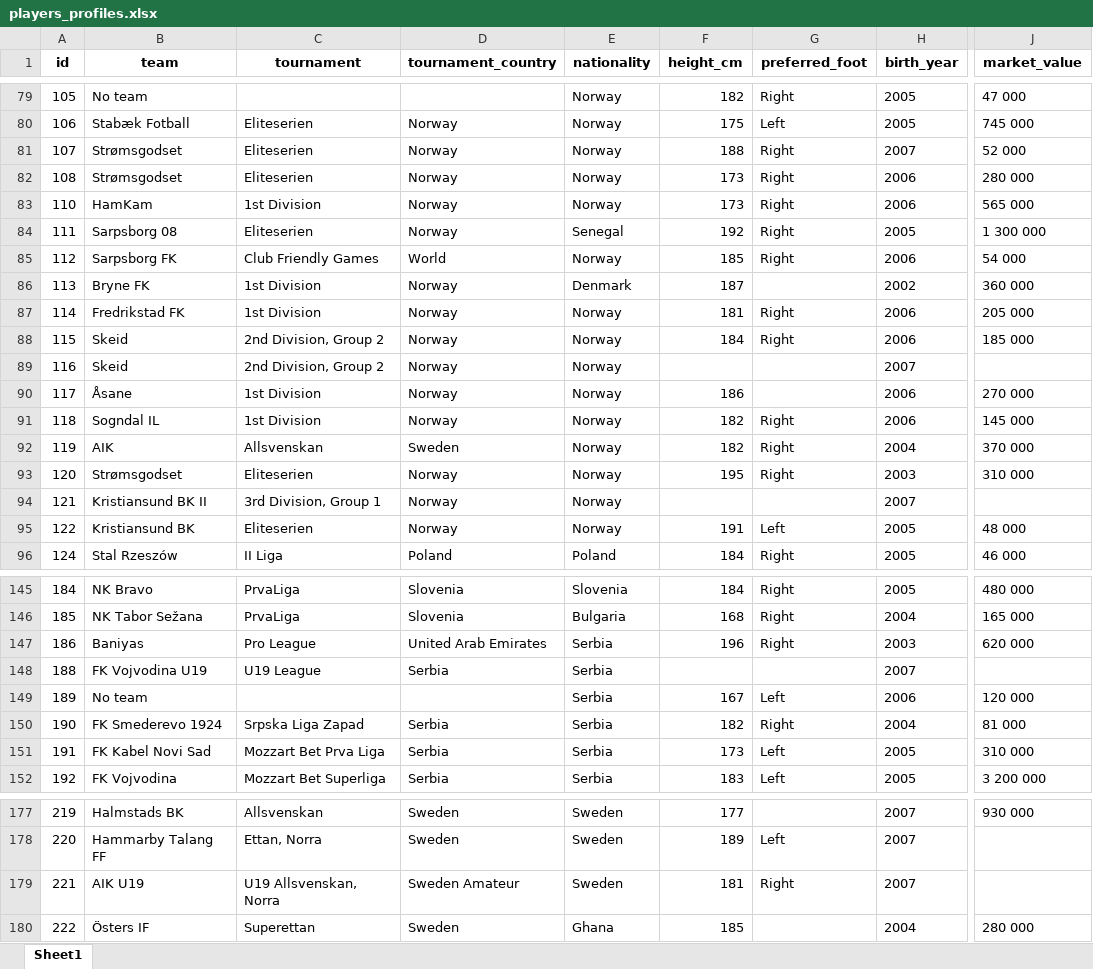
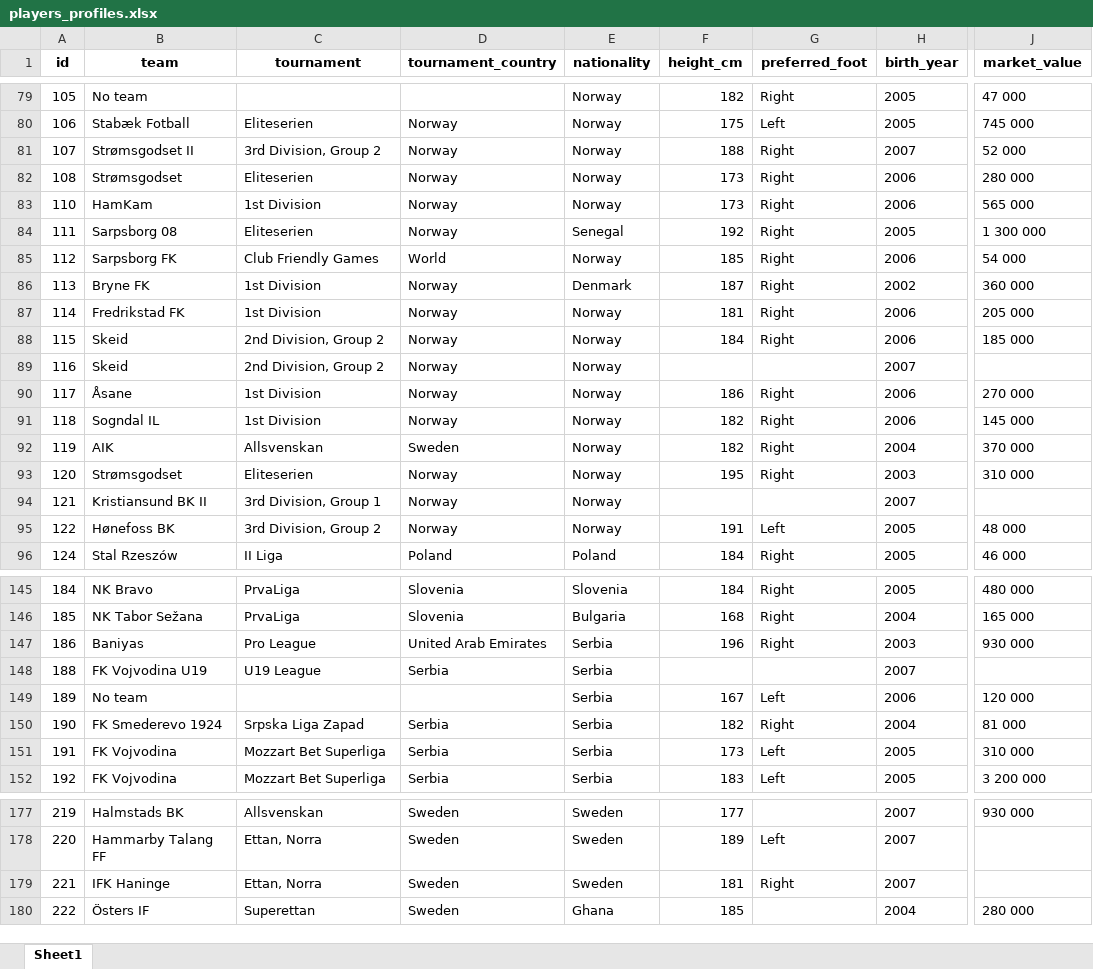
Before and after one commit to PetrMelicharik/fmscoutscz, an Excel workbook: players_profiles.xlsx, sheet Sheet1, drawn as a sheet; only a part is shown, gaps mark what is left out; values as stored, in another font and other column widths than the file's, no borders; the diff covers the shown part only; the diff names each change by its address in the sheet, - before the commit and + after, or states it on an @@ line.

```diff
--- a/players_profiles.xlsx (sheet Sheet1)
+++ b/players_profiles.xlsx (sheet Sheet1)
-B81 (team): Strømsgodset
+B81 (team): Strømsgodset II
-C81 (tournament): Eliteserien
+C81 (tournament): 3rd Division, Group 2
-G86 (preferred_foot): (empty)
+G86 (preferred_foot): Right
-G90 (preferred_foot): (empty)
+G90 (preferred_foot): Right
-B95 (team): Kristiansund BK
+B95 (team): Hønefoss BK
-C95 (tournament): Eliteserien
+C95 (tournament): 3rd Division, Group 2
-J147 (market_value): 620 000
+J147 (market_value): 930 000
-B151 (team): FK Kabel Novi Sad
+B151 (team): FK Vojvodina
-C151 (tournament): Mozzart Bet Prva Liga
+C151 (tournament): Mozzart Bet Superliga
-B179 (team): AIK U19
+B179 (team): IFK Haninge
-C179 (tournament): U19 Allsvenskan, Norra
+C179 (tournament): Ettan, Norra
-D179 (tournament_country): Sweden Amateur
+D179 (tournament_country): Sweden
```
Also changed, not shown: 15 edited cells elsewhere in this sheet, players_ratings.xlsx, players_stats.xlsx.
